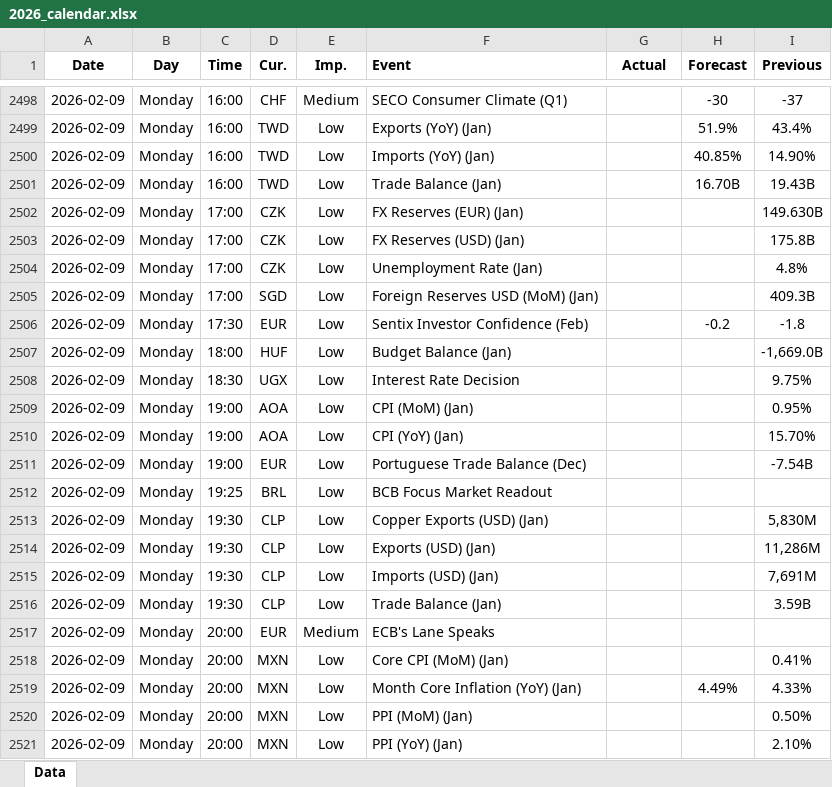
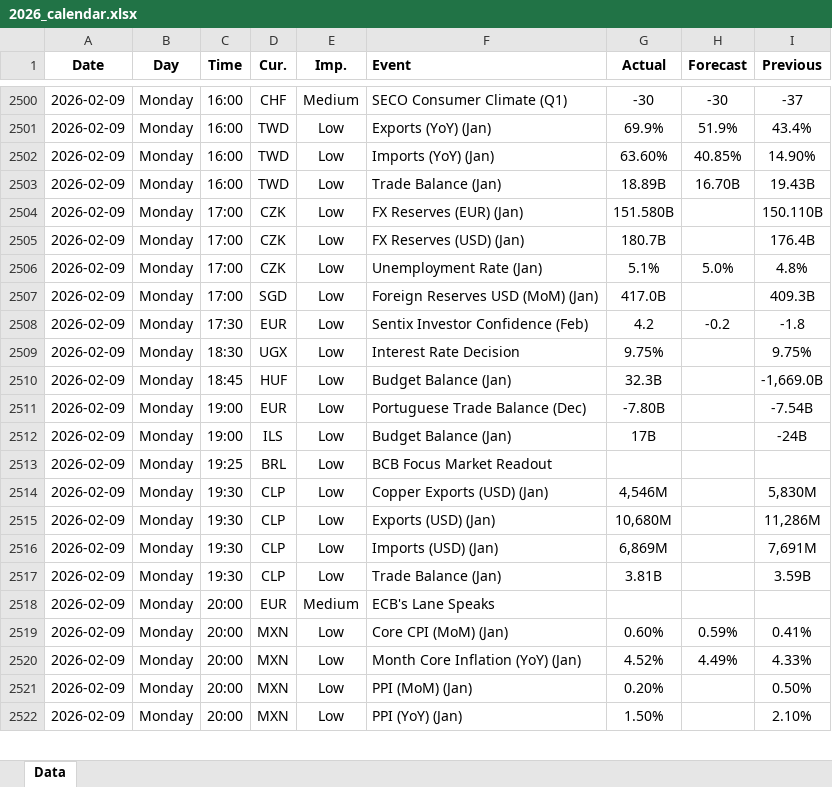
Before and after one commit to yiyousiow000814/XAUUSD-Calendar-Agent, an Excel workbook: data/Economic_Calendar/2026/2026_calendar.xlsx, sheet Data, drawn as a sheet; only a part is shown, gaps mark what is left out; values as stored, in another font and other column widths than the file's, no borders; removed rows and columns are numbered as before the commit, all else as after; the diff covers the shown part only; the diff names each change by its address in the sheet, - before the commit and + after, or states it on an @@ line.

```diff
--- a/data/Economic_Calendar/2026/2026_calendar.xlsx (sheet Data)
+++ b/data/Economic_Calendar/2026/2026_calendar.xlsx (sheet Data)
-G2500 (Actual): (empty)
+G2500 (Actual): -30
-G2501 (Actual): (empty)
+G2501 (Actual): 69.9%
-G2502 (Actual): (empty)
+G2502 (Actual): 63.60%
-G2503 (Actual): (empty)
+G2503 (Actual): 18.89B
-G2504 (Actual): (empty)
+G2504 (Actual): 151.580B
-I2504 (Previous): 149.630B
+I2504 (Previous): 150.110B
-G2505 (Actual): (empty)
+G2505 (Actual): 180.7B
-I2505 (Previous): 175.8B
+I2505 (Previous): 176.4B
-G2506 (Actual): (empty)
+G2506 (Actual): 5.1%
-H2506 (Forecast): (empty)
+H2506 (Forecast): 5.0%
-G2507 (Actual): (empty)
+G2507 (Actual): 417.0B
-G2508 (Actual): (empty)
+G2508 (Actual): 4.2
-row 2507: 2026-02-09 | Monday | 18:00 | HUF | Low | Budget Balance (Jan) |  |  | -1,669.0B
-G2509 (Actual): (empty)
+G2509 (Actual): 9.75%
-C2510 (Time): 19:00
+C2510 (Time): 18:45
-D2510 (Cur.): AOA
+D2510 (Cur.): HUF
-F2510 (Event): CPI (MoM) (Jan)
+F2510 (Event): Budget Balance (Jan)
-G2510 (Actual): (empty)
+G2510 (Actual): 32.3B
-I2510 (Previous): 0.95%
+I2510 (Previous): -1,669.0B
-row 2510: 2026-02-09 | Monday | 19:00 | AOA | Low | CPI (YoY) (Jan) |  |  | 15.70%
-G2511 (Actual): (empty)
+G2511 (Actual): -7.80B
+row 2512: 2026-02-09 | Monday | 19:00 | ILS | Low | Budget Balance (Jan) | 17B |  | -24B
-G2514 (Actual): (empty)
+G2514 (Actual): 4,546M
-G2515 (Actual): (empty)
+G2515 (Actual): 10,680M
-G2516 (Actual): (empty)
+G2516 (Actual): 6,869M
-G2517 (Actual): (empty)
+G2517 (Actual): 3.81B
-G2519 (Actual): (empty)
+G2519 (Actual): 0.60%
-H2519 (Forecast): (empty)
+H2519 (Forecast): 0.59%
-G2520 (Actual): (empty)
+G2520 (Actual): 4.52%
-G2521 (Actual): (empty)
+G2521 (Actual): 0.20%
-G2522 (Actual): (empty)
+G2522 (Actual): 1.50%
```
Also changed, not shown: 131 added rows, 6 removed rows and 43 edited cells elsewhere in this sheet, 2 other files.
